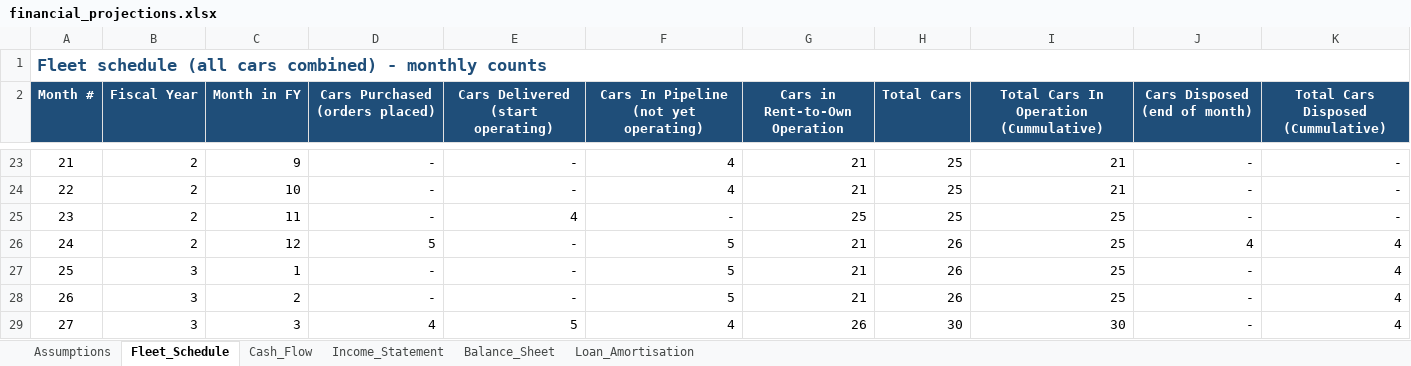
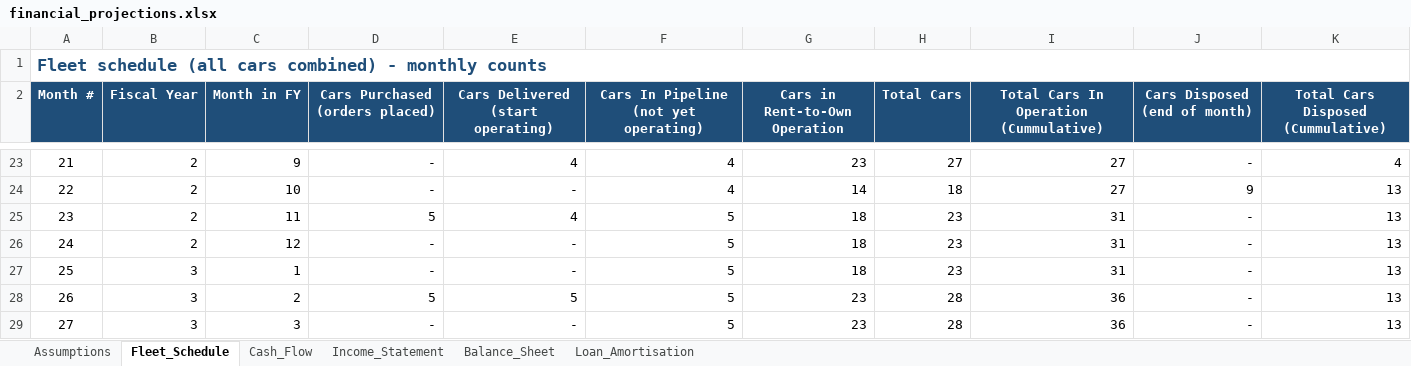
Before and after one commit to sebbi-kankondi/fleet_management, an Excel workbook: data/financial_projections.xlsx, sheet Fleet_Schedule, drawn as a sheet; only a part is shown, gaps mark what is left out; values as stored, in another font and other column widths than the file's, no borders; the diff covers the shown part only; the diff names each change by its address in the sheet, - before the commit and + after, or states it on an @@ line.

```diff
--- a/data/financial_projections.xlsx (sheet Fleet_Schedule)
+++ b/data/financial_projections.xlsx (sheet Fleet_Schedule)
-E23 (Cars Delivered (start operating)): -
+E23 (Cars Delivered (start operating)): 4
-G23 (Cars in Rent-to-Own Operation): 21
+G23 (Cars in Rent-to-Own Operation): 23
-H23 (Total Cars): 25
+H23 (Total Cars): 27
-I23:I24: 21
+I23:I24: 27
-K23: -
+K23: 4
-G24 (Cars in Rent-to-Own Operation): 21
+G24 (Cars in Rent-to-Own Operation): 14
-H24 (Total Cars): 25
+H24 (Total Cars): 18
-J24 (Cars Disposed (end of month)): -
+J24 (Cars Disposed (end of month)): 9
-K24:K25: -
+K24:K25: 13
-D25 (Cars Purchased (orders placed)): -
+D25 (Cars Purchased (orders placed)): 5
-F25: -
+F25: 5
-G25 (Cars in Rent-to-Own Operation): 25
+G25 (Cars in Rent-to-Own Operation): 18
-H25 (Total Cars): 25
+H25 (Total Cars): 23
-I25:I27: 25
+I25:I27: 31
-D26 (Cars Purchased (orders placed)): 5
+D26 (Cars Purchased (orders placed)): -
-G26:G27 (Cars in Rent-to-Own Operation): 21
+G26:G27 (Cars in Rent-to-Own Operation): 18
-H26:H27 (Total Cars): 26
+H26:H27 (Total Cars): 23
-J26 (Cars Disposed (end of month)): 4
+J26 (Cars Disposed (end of month)): -
-K26:K29: 4
+K26:K29: 13
-D28 (Cars Purchased (orders placed)): -
+D28 (Cars Purchased (orders placed)): 5
-E28 (Cars Delivered (start operating)): -
+E28 (Cars Delivered (start operating)): 5
-G28 (Cars in Rent-to-Own Operation): 21
+G28 (Cars in Rent-to-Own Operation): 23
-H28 (Total Cars): 26
+H28 (Total Cars): 28
-I28: 25
+I28: 36
-D29 (Cars Purchased (orders placed)): 4
+D29 (Cars Purchased (orders placed)): -
-E29 (Cars Delivered (start operating)): 5
+E29 (Cars Delivered (start operating)): -
-F29: 4
+F29: 5
-G29 (Cars in Rent-to-Own Operation): 26
+G29 (Cars in Rent-to-Own Operation): 23
-H29 (Total Cars): 30
+H29 (Total Cars): 28
-I29: 30
+I29: 36
```
Also changed, not shown: 266 edited cells elsewhere in this sheet, sheet Income_Statement, sheet Balance_Sheet, sheet Cash_Flow, sheet Assumptions, 10 other files.
